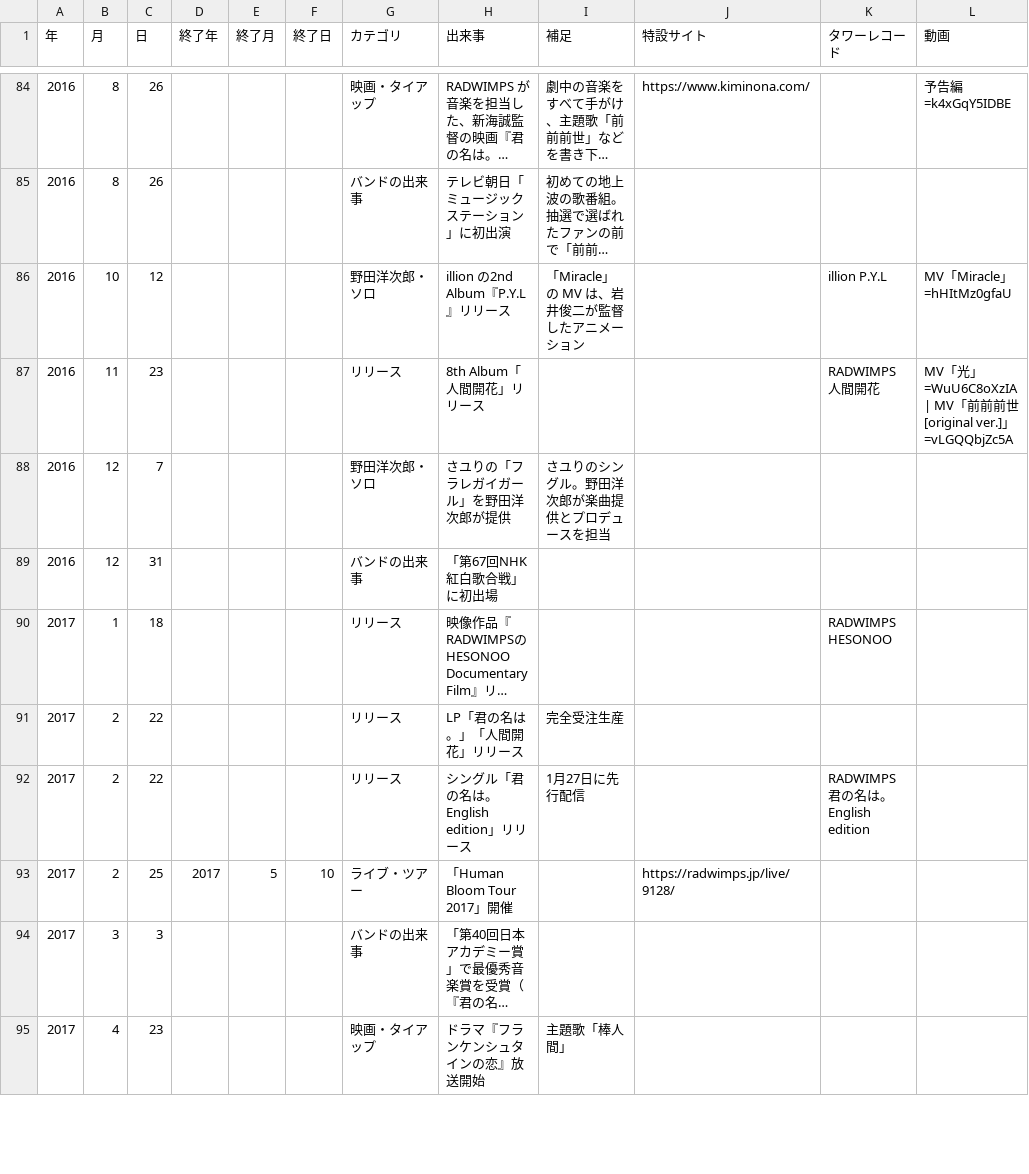
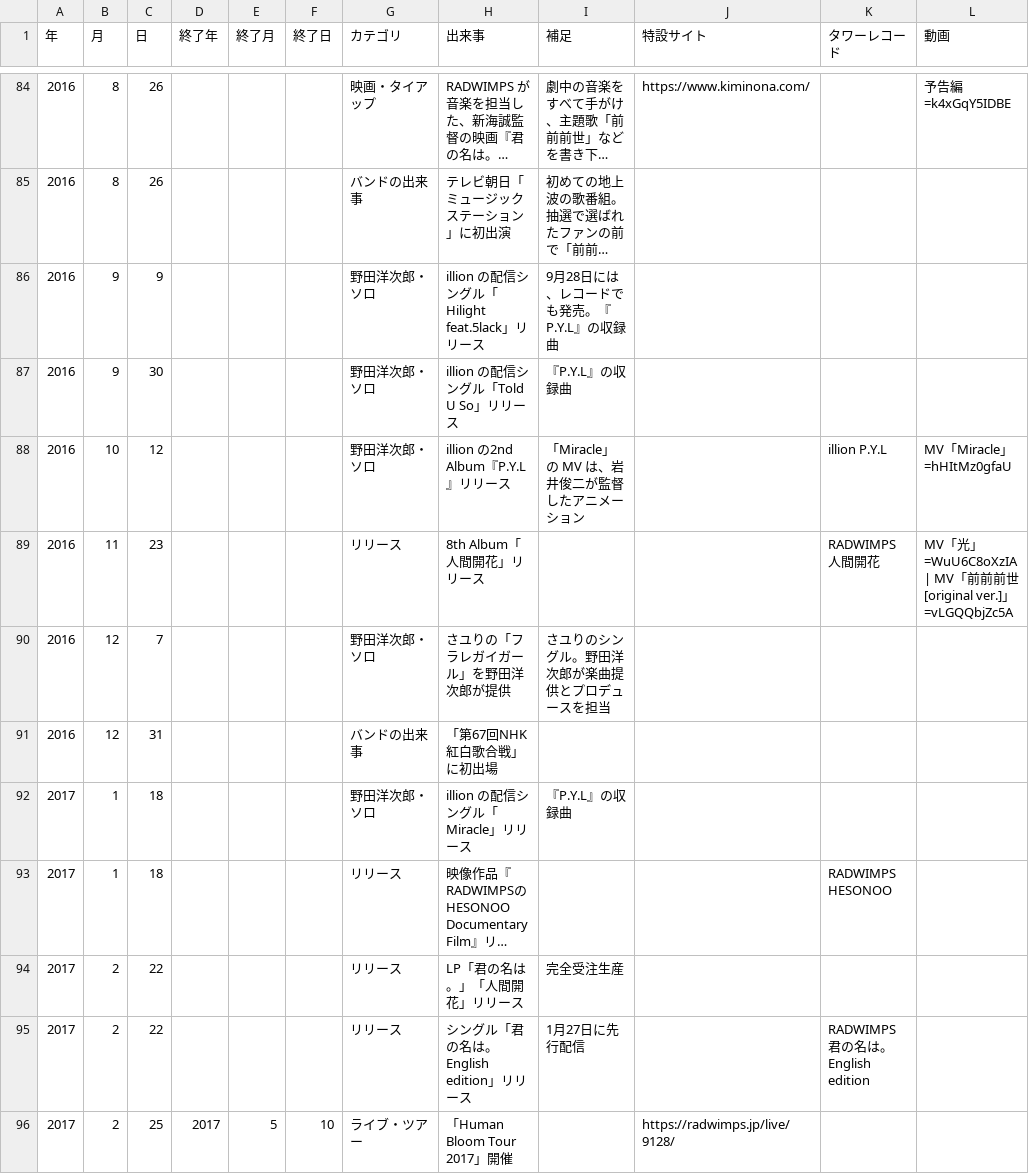
Before and after one commit to radwimps-archive/radwimps-interview-index, a CSV file: data/history.csv, drawn as a sheet; only a part is shown, gaps mark what is left out; the shorter side is filled out with more unchanged rows; long unchanged cells end in …; the diff names each change by its address in the sheet, - before the commit and + after, or states it on an @@ line.

```diff
--- a/data/history.csv
+++ b/data/history.csv
+row 86: 2016 | 9 | 9 |  |  |  | 野田洋次郎・ソロ | illion の配信シングル「Hilight feat.5lack」リリース | 9月28日には、レコードでも発売。『P.Y.L』の収録曲
+row 87: 2016 | 9 | 30 |  |  |  | 野田洋次郎・ソロ | illion の配信シングル「Told U So」リリース | 『P.Y.L』の収録曲
+row 92: 2017 | 1 | 18 |  |  |  | 野田洋次郎・ソロ | illion の配信シングル「Miracle」リリース | 『P.Y.L』の収録曲
```
Also changed, not shown: data/songs.csv, 7 other files.
